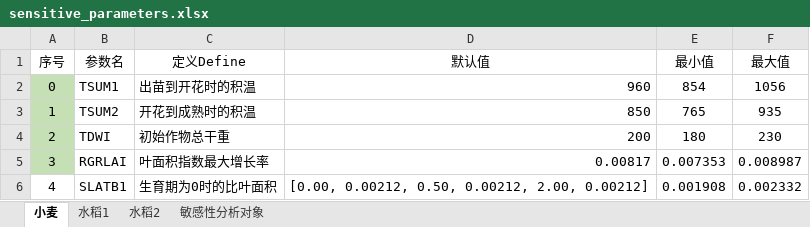
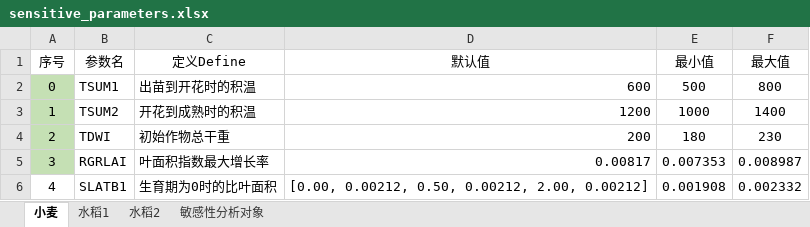
Before and after one commit to Yangclock/WOFOST_AP, an Excel workbook: simlab_sensitivity_analysis/sensitive_parameters.xlsx, sheet 小麦, drawn as a sheet; only a part is shown; values as stored, in another font and other column widths than the file's, no borders; the diff names each change by its address in the sheet, - before the commit and + after, or states it on an @@ line.

```diff
--- a/simlab_sensitivity_analysis/sensitive_parameters.xlsx (sheet 小麦)
+++ b/simlab_sensitivity_analysis/sensitive_parameters.xlsx (sheet 小麦)
-D2 (默认值): 960
+D2 (默认值): 600
-E2 (最小值): 854
+E2 (最小值): 500
-F2 (最大值): 1056
+F2 (最大值): 800
-D3 (默认值): 850
+D3 (默认值): 1200
-E3 (最小值): 765
+E3 (最小值): 1000
-F3 (最大值): 935
+F3 (最大值): 1400
```
Also changed, not shown: workspace/sample_point.xlsx, 10 other files.
